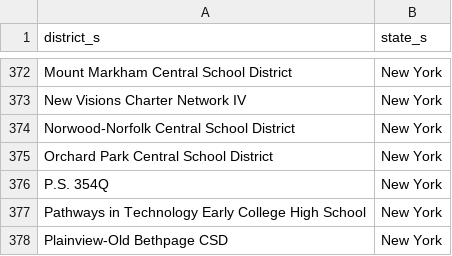
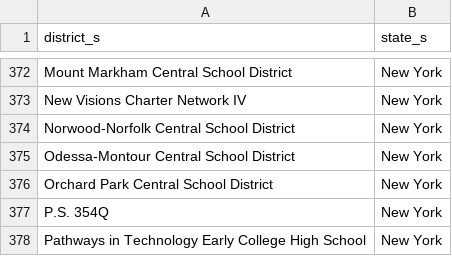
Before and after one commit to rodriguezjorgex/code-dot-org, a CSV file: pegasus/data/cdo-district-partners.csv, drawn as a sheet; only a part is shown, gaps mark what is left out; the shorter side is filled out with more unchanged rows.

```diff
--- a/pegasus/data/cdo-district-partners.csv
+++ b/pegasus/data/cdo-district-partners.csv
@@ -374,2 +374,3 @@ New Visions Charter Network IV,New York
 Norwood-Norfolk Central School District,New York
+Odessa-Montour Central School District,New York
 Orchard Park Central School District,New York
```
Also changed, not shown: pegasus/data/cdo-team.csv, 1 other file.
